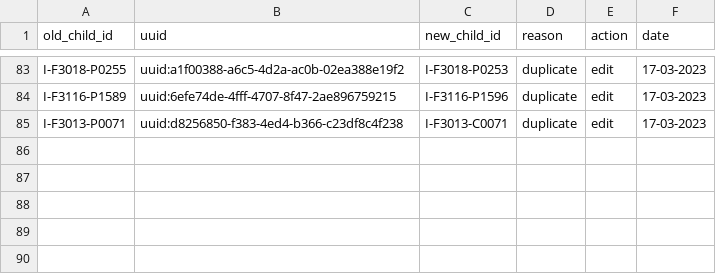
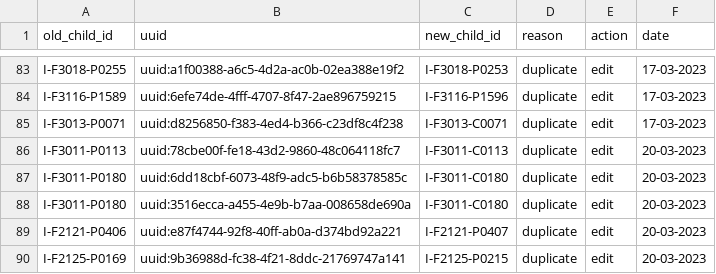
Before and after one commit to SwissTPH/timci, a CSV file: inst/extdata/cleaning/day0_duplicate_correction_india.csv, drawn as a sheet; only a part is shown, gaps mark what is left out.

Commit message:
Update day0_duplicate_correction_india.csv
Update day0_duplicate_correction_india_20-03-2023

```diff
--- a/inst/extdata/cleaning/day0_duplicate_correction_india.csv
+++ b/inst/extdata/cleaning/day0_duplicate_correction_india.csv
@@ -85 +85,6 @@ I-F3116-P1589,uuid:6efe74de-4fff-4707-8f47-2ae896759215,I-F3116-P1596,duplicate,
 I-F3013-P0071,uuid:d8256850-f383-4ed4-b366-c23df8c4f238,I-F3013-C0071,duplicate,edit,17-03-2023
+I-F3011-P0113,uuid:78cbe00f-fe18-43d2-9860-48c064118fc7,I-F3011-C0113,duplicate,edit,20-03-2023
+I-F3011-P0180,uuid:6dd18cbf-6073-48f9-adc5-b6b58378585c,I-F3011-C0180,duplicate,edit,20-03-2023
+I-F3011-P0180,uuid:3516ecca-a455-4e9b-b7aa-008658de690a,I-F3011-C0180,duplicate,edit,20-03-2023
+I-F2121-P0406,uuid:e87f4744-92f8-40ff-ab0a-d374bd92a221,I-F2121-P0407,duplicate,edit,20-03-2023
+I-F2125-P0169,uuid:9b36988d-fc38-4f21-8ddc-21769747a141,I-F2125-P0215,duplicate,edit,20-03-2023
```
